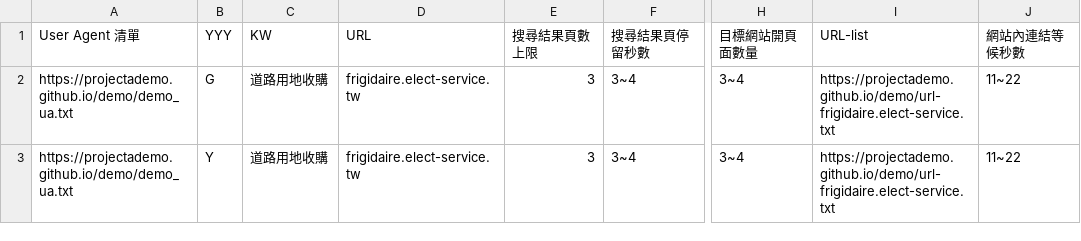
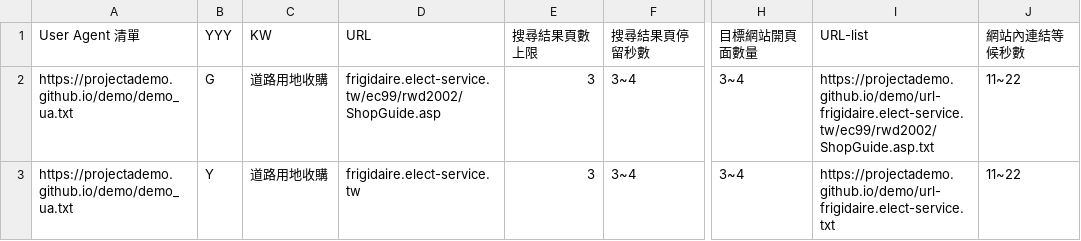
Before and after one commit to projectAdemo/demo, a CSV file: demo.csv, drawn as a sheet; only a part is shown, gaps mark what is left out; the diff names each change by its address in the sheet, - before the commit and + after, or states it on an @@ line.

```diff
--- a/demo.csv
+++ b/demo.csv
-D2 (URL): frigidaire.elect-service.tw
+D2 (URL): frigidaire.elect-service.tw/ec99/rwd2002/ShopGuide.asp
-I2 (URL-list): https://projectademo.github.io/demo/url-frigidaire.elect-service.txt
+I2 (URL-list): https://projectademo.github.io/demo/url-frigidaire.elect-service.tw/ec99/rwd2002/ShopGuide.asp.txt
```
Also changed, not shown: 1 other file.
